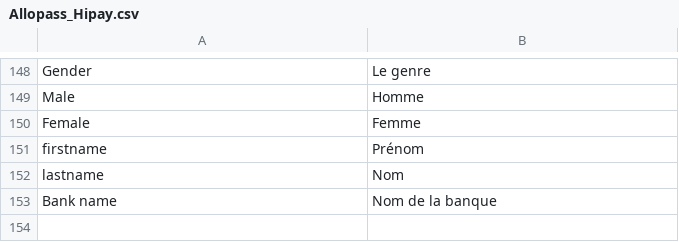
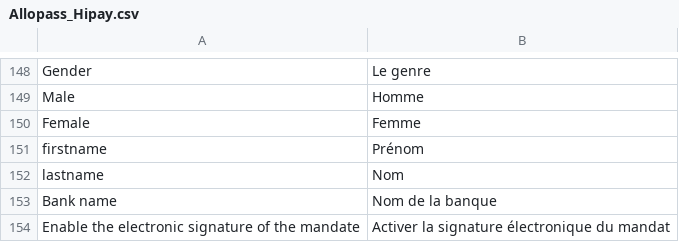
Before and after one commit to hipay/hipay-fullservice-sdk-magento1, a CSV file: src/app/locale/fr_FR/Allopass_Hipay.csv, drawn as a sheet; only a part is shown, gaps mark what is left out; the diff names each change by its address in the sheet, - before the commit and + after, or states it on an @@ line.

```diff
--- a/src/app/locale/fr_FR/Allopass_Hipay.csv
+++ b/src/app/locale/fr_FR/Allopass_Hipay.csv
+row 154: Enable the electronic signature of the mandate | Activer la signature électronique du mandat
```
Also changed, not shown: 4 other files.
